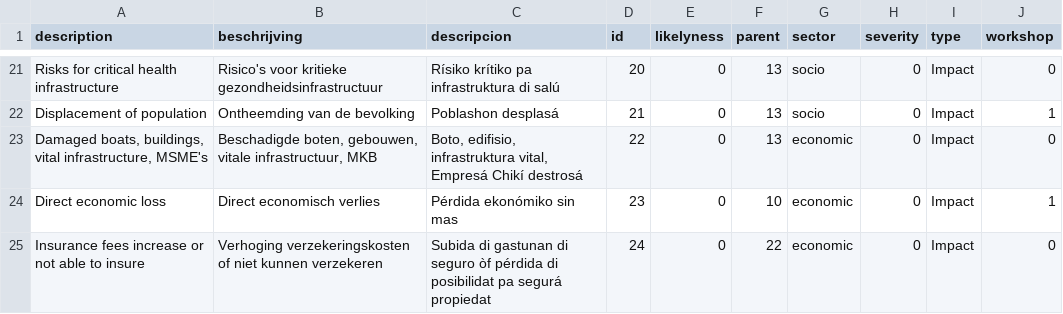
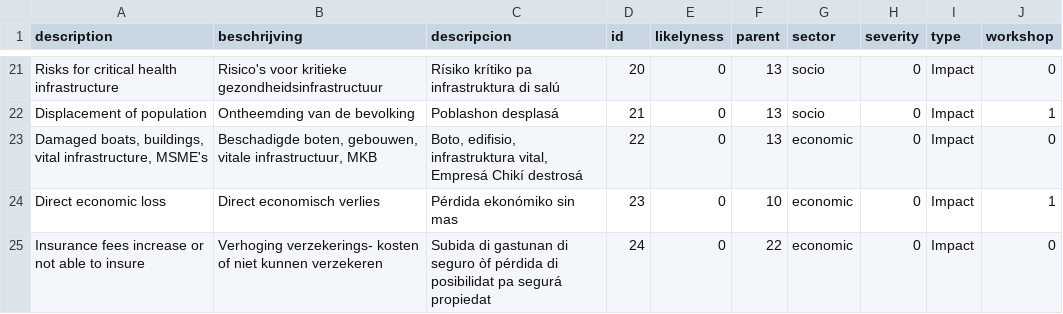
Before and after one commit to sophievanderhorst/data, a CSV file: bollen-cura/storms.csv, drawn as a sheet; only a part is shown, gaps mark what is left out.

Commit message:
Update storms.csv

```diff
--- a/bollen-cura/storms.csv
+++ b/bollen-cura/storms.csv
@@ -24,2 +24,2 @@ Displacement of population,Ontheemding van de bevolking,Poblashon desplasá,21,0
 Direct economic loss,Direct economisch verlies,Pérdida ekonómiko sin mas ,23,0,10,economic,0,Impact,1
-Insurance fees increase or not able to insure,Verhoging verzekeringskosten of niet kunnen verzekeren,Subida di gastunan di seguro òf pérdida di posibilidat pa segurá propiedat,24,0,22,economic,0,Impact,0
+Insurance fees increase or not able to insure,Verhoging verzekerings- kosten of niet kunnen verzekeren,Subida di gastunan di seguro òf pérdida di posibilidat pa segurá propiedat,24,0,22,economic,0,Impact,0
```
